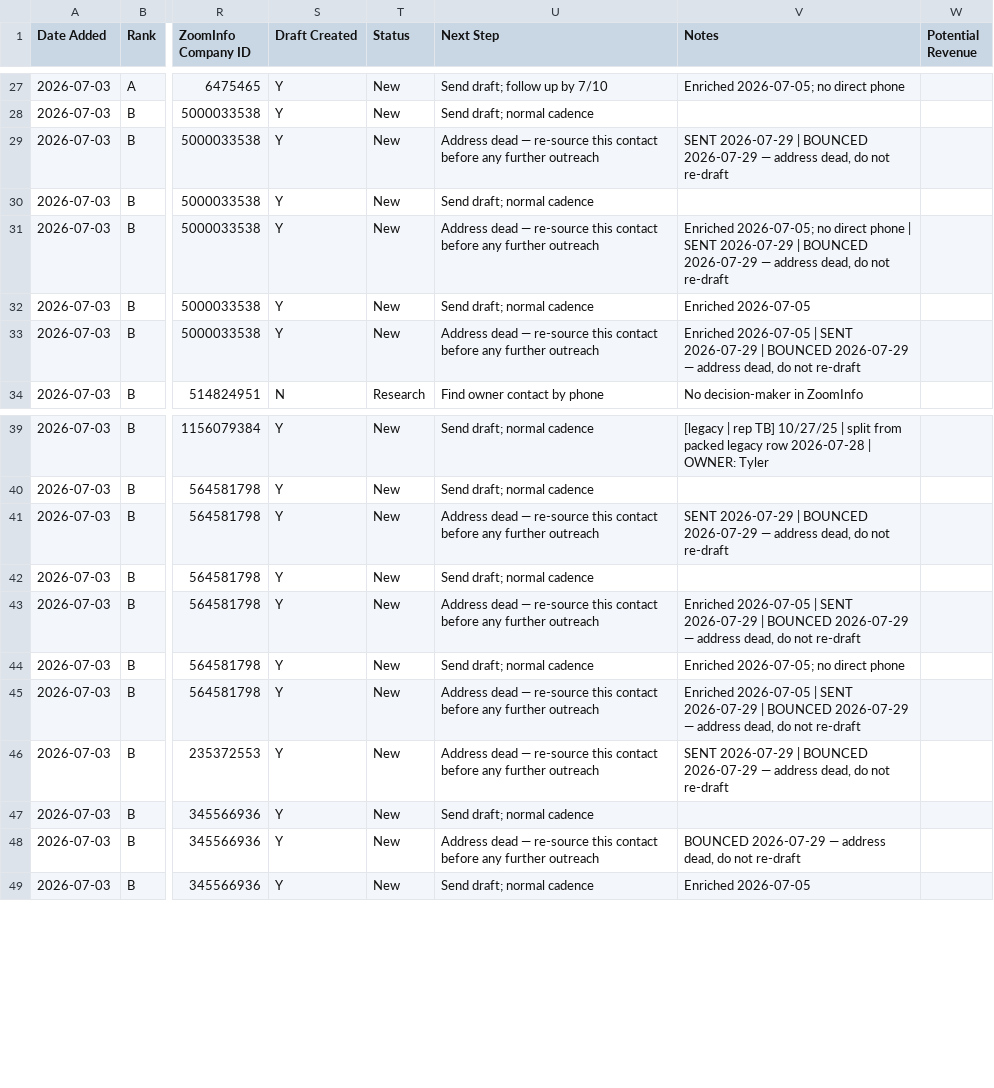
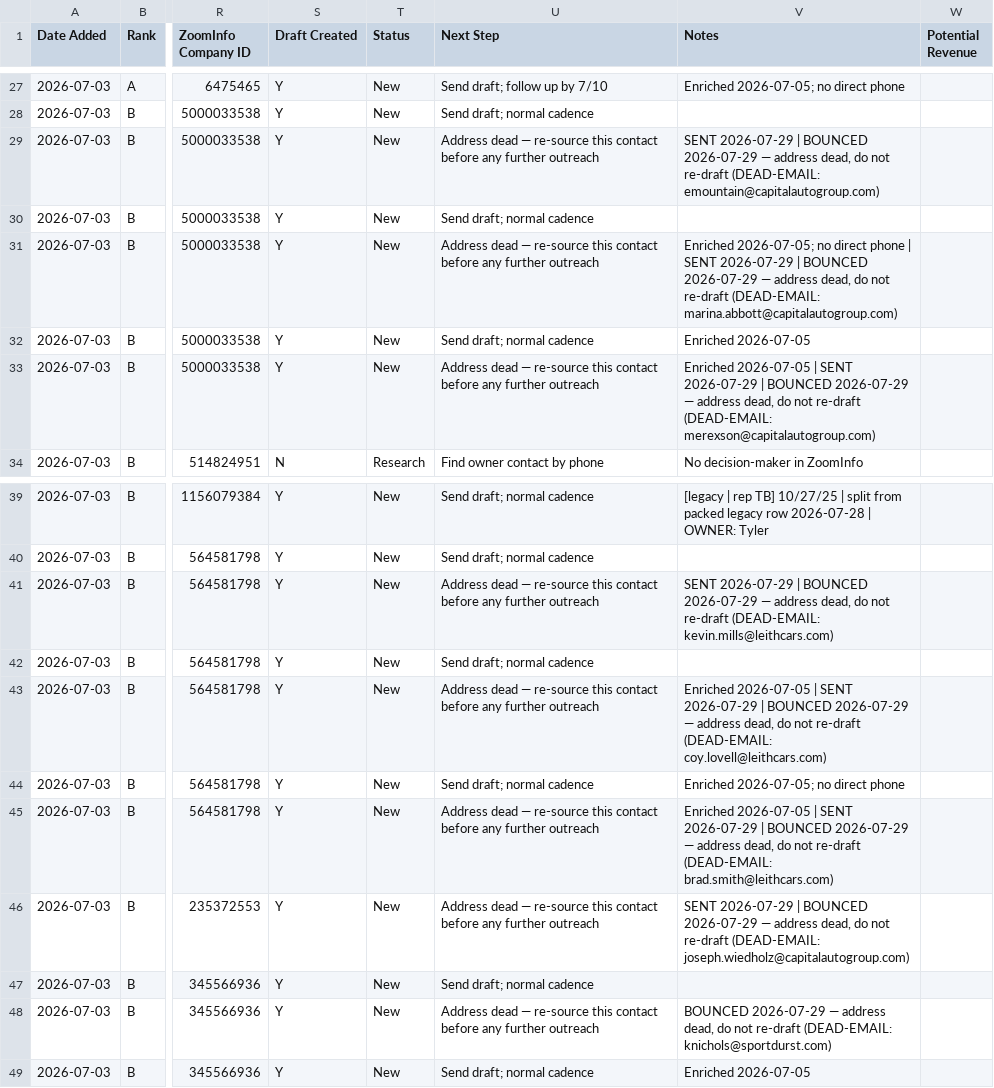
Before and after one commit to twbsportsguy/ClaudeCode, a CSV file: tracker/prospects.csv, drawn as a sheet; only a part is shown, gaps mark what is left out; the diff names each change by its address in the sheet, - before the commit and + after, or states it on an @@ line.

```diff
--- a/tracker/prospects.csv
+++ b/tracker/prospects.csv
-V29 (Notes): …not re-draft
+V29 (Notes): …not re-draft (DEAD-EMAIL: emountain@capitalautogroup.com)
-V31 (Notes): …not re-draft
+V31 (Notes): …not re-draft (DEAD-EMAIL: marina.abbott@capitalautogroup.com)
-V33 (Notes): …not re-draft
+V33 (Notes): …not re-draft (DEAD-EMAIL: merexson@capitalautogroup.com)
-V41 (Notes): …not re-draft
+V41 (Notes): …not re-draft (DEAD-EMAIL: kevin.mills@leithcars.com)
-V43 (Notes): …not re-draft
+V43 (Notes): …not re-draft (DEAD-EMAIL: coy.lovell@leithcars.com)
-V45 (Notes): …not re-draft
+V45 (Notes): …not re-draft (DEAD-EMAIL: brad.smith@leithcars.com)
-V46 (Notes): …not re-draft
+V46 (Notes): …not re-draft (DEAD-EMAIL: joseph.wiedholz@capitalautogroup.com)
-V48 (Notes): …not re-draft
+V48 (Notes): …not re-draft (DEAD-EMAIL: knichols@sportdurst.com)
```
Also changed, not shown: 5 other files.
